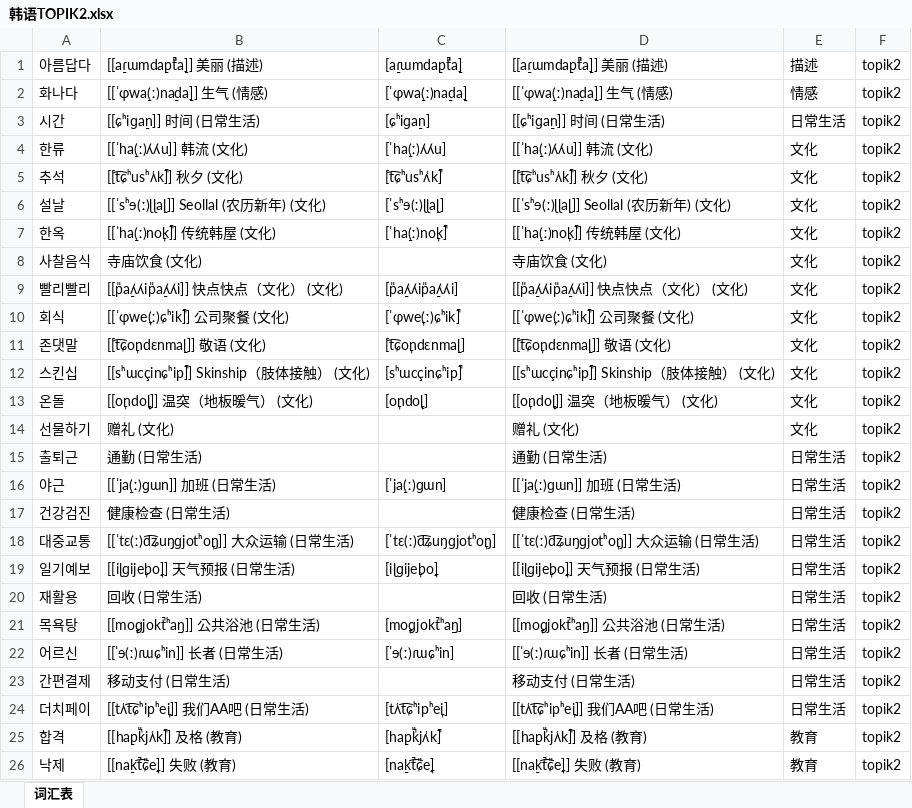
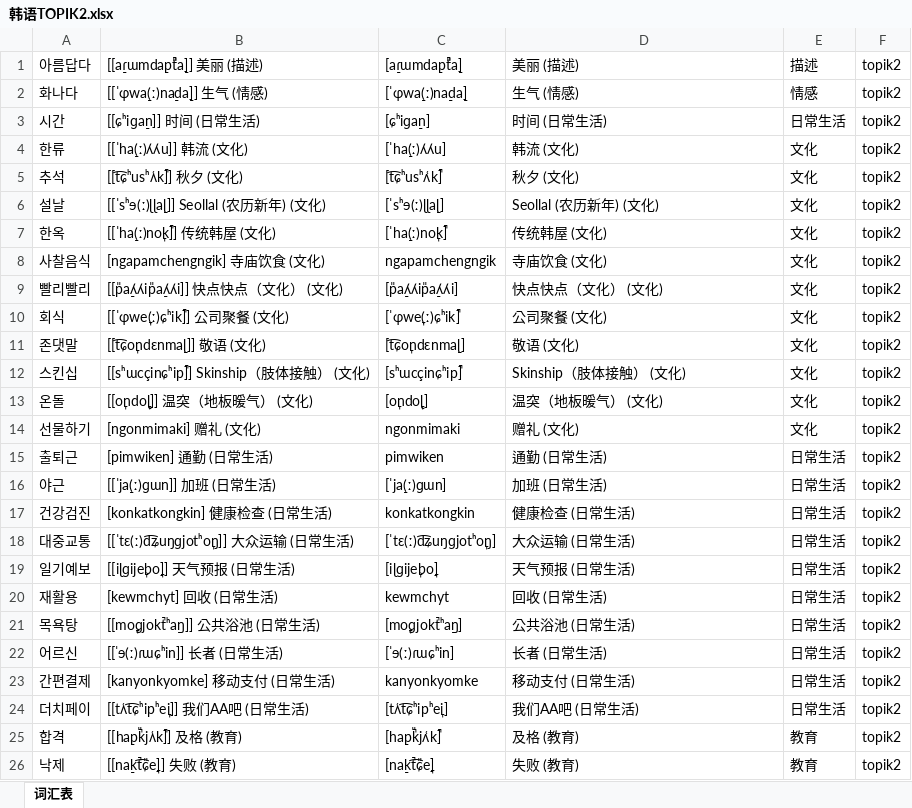
Before and after one commit to hanserdesu/WCP-MultiLanguage, an Excel workbook: languages/ko/output/import/韩语TOPIK2.xlsx, sheet 词汇表, drawn as a sheet; only a part is shown; values as stored, in another font and other column widths than the file's, no borders; the diff covers the shown part only; the diff names each change by its address in the sheet, - before the commit and + after, or states it on an @@ line.

Commit message:
languages: de/ko 集成同步 — verify_integration 9/9 PASS; 移除 ja 仓遗留临时脚本引用

```diff
--- a/languages/ko/output/import/韩语TOPIK2.xlsx (sheet 词汇表)
+++ b/languages/ko/output/import/韩语TOPIK2.xlsx (sheet 词汇表)
-D1: [[a̠ɾɯmda̠p̚t͈a̠]] 美丽 (描述)
+D1: 美丽 (描述)
-D2: [[ˈɸwa̠(ː)na̠da̠]] 生气 (情感)
+D2: 生气 (情感)
-D3: [[ɕʰiɡa̠n]] 时间 (日常生活)
+D3: 时间 (日常生活)
-D4: [[ˈha̠(ː)ʎʎu]] 韩流 (文化)
+D4: 韩流 (文化)
-D5: [[t͡ɕʰusʰʌ̹k̚]] 秋夕 (文化)
+D5: 秋夕 (文化)
-D6: [[ˈsʰɘ(ː)ɭɭa̠ɭ]] Seollal (农历新年) (文化)
+D6: Seollal (农历新年) (文化)
-D7: [[ˈha̠(ː)no̞k̚]] 传统韩屋 (文化)
+D7: 传统韩屋 (文化)
-B8: 寺庙饮食 (文化)
+B8: [ngapamchengngik] 寺庙饮食 (文化)
-C8: (empty)
+C8: ngapamchengngik
-D9: [[p͈a̠ʎʎip͈a̠ʎʎi]] 快点快点（文化） (文化)
+D9: 快点快点（文化） (文化)
-D10: [[ˈɸwe̞(ː)ɕʰik̚]] 公司聚餐 (文化)
+D10: 公司聚餐 (文化)
-D11: [[t͡ɕo̞ndɛnma̠ɭ]] 敬语 (文化)
+D11: 敬语 (文化)
-D12: [[sʰɯcçinɕʰip̚]] Skinship（肢体接触） (文化)
+D12: Skinship（肢体接触） (文化)
-D13: [[o̞ndo̞ɭ]] 温突（地板暖气） (文化)
+D13: 温突（地板暖气） (文化)
-B14: 赠礼 (文化)
+B14: [ngonmimaki] 赠礼 (文化)
-C14: (empty)
+C14: ngonmimaki
-B15: 通勤 (日常生活)
+B15: [pimwiken] 通勤 (日常生活)
-C15: (empty)
+C15: pimwiken
-D16: [[ˈja̠(ː)ɡɯn]] 加班 (日常生活)
+D16: 加班 (日常生活)
-B17: 健康检查 (日常生活)
+B17: [konkatkongkin] 健康检查 (日常生活)
-C17: (empty)
+C17: konkatkongkin
-D18: [[ˈtɛ(ː)d͡ʑuŋɡjotʰo̞ŋ]] 大众运输 (日常生活)
+D18: 大众运输 (日常生活)
-D19: [[iɭɡije̞bo̞]] 天气预报 (日常生活)
+D19: 天气预报 (日常生活)
-B20: 回收 (日常生活)
+B20: [kewmchyt] 回收 (日常生活)
-C20: (empty)
+C20: kewmchyt
-D21: [[mo̞ɡjok̚tʰa̠ŋ]] 公共浴池 (日常生活)
+D21: 公共浴池 (日常生活)
-D22: [[ˈɘ(ː)ɾɯɕʰin]] 长者 (日常生活)
+D22: 长者 (日常生活)
-B23: 移动支付 (日常生活)
+B23: [kanyonkyomke] 移动支付 (日常生活)
-C23: (empty)
+C23: kanyonkyomke
-D24: [[tʌ̹t͡ɕʰipʰe̞i]] 我们AA吧 (日常生活)
+D24: 我们AA吧 (日常生活)
-D25: [[ha̠p̚k͈jʌ̹k̚]] 及格 (教育)
+D25: 及格 (教育)
-D26: [[na̠k̚t͡ɕ͈e̞]] 失败 (教育)
+D26: 失败 (教育)
```
Also changed, not shown: 1615 edited cells elsewhere in this sheet, languages/ko/output/import/韩语TOPIK1.xlsx, languages/ko/output/import/韩语TOPIK3.xlsx, 36 other files.
